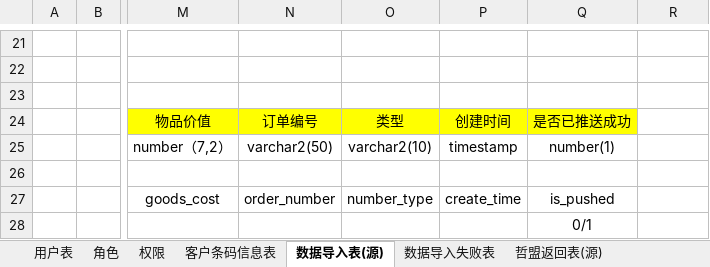
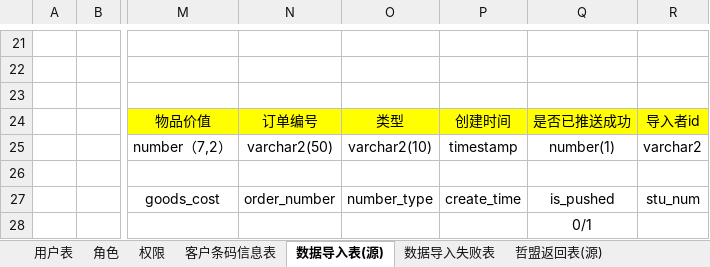
Before and after one commit to zacklin923/check, an Excel workbook: 文档/数据库表结构.xlsx, sheet 数据导入表(源), drawn as a sheet; only a part is shown, gaps mark what is left out; values as stored, in another font and other column widths than the file's, no borders; the diff names each change by its address in the sheet, - before the commit and + after, or states it on an @@ line.

```diff
--- a/文档/数据库表结构.xlsx (sheet 数据导入表(源))
+++ b/文档/数据库表结构.xlsx (sheet 数据导入表(源))
-R24: (empty)
+R24: 导入者id
-R24 fill: none
+R24 fill: #FFFF00
-R25: (empty)
+R25: varchar2
-R27: (empty)
+R27: stu_num
```
Also changed, not shown: 4 other files.
